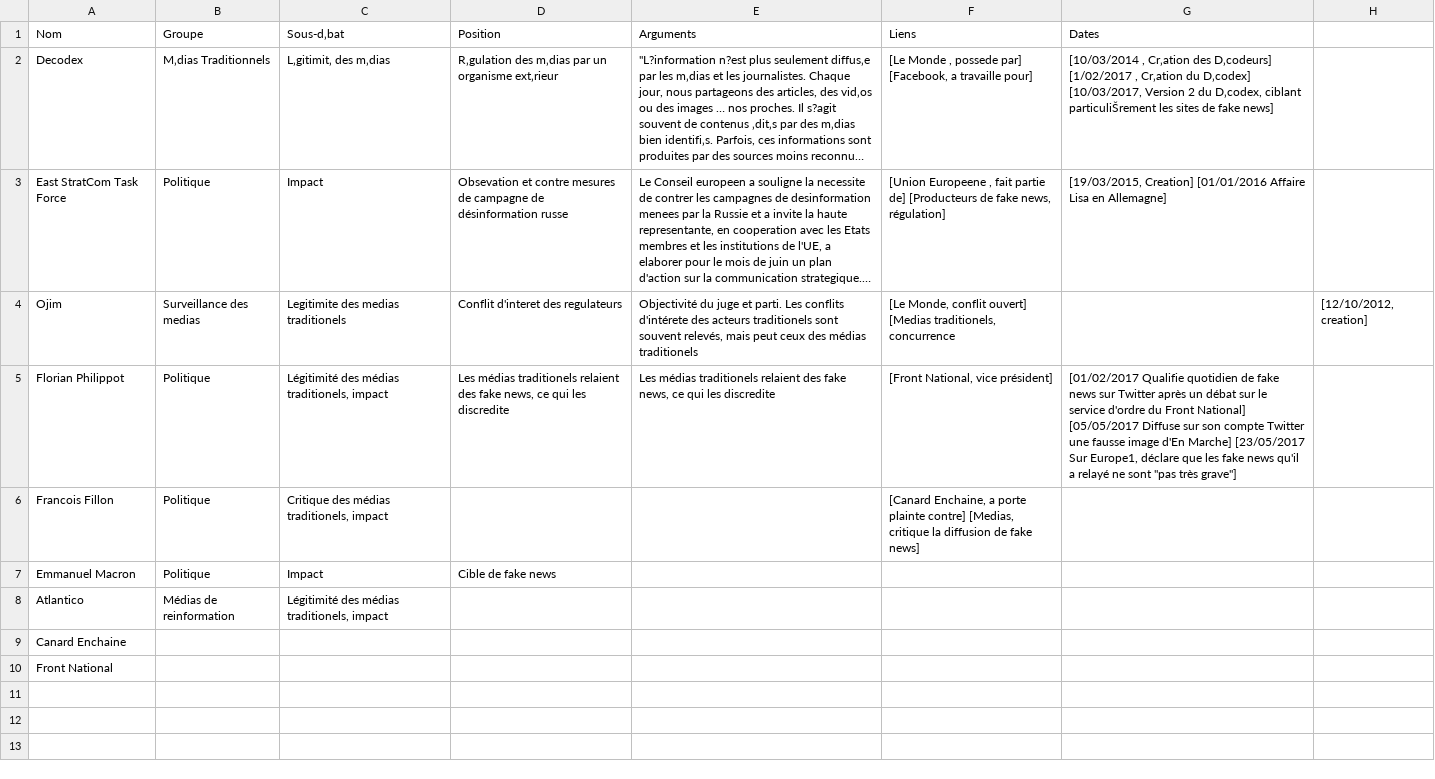
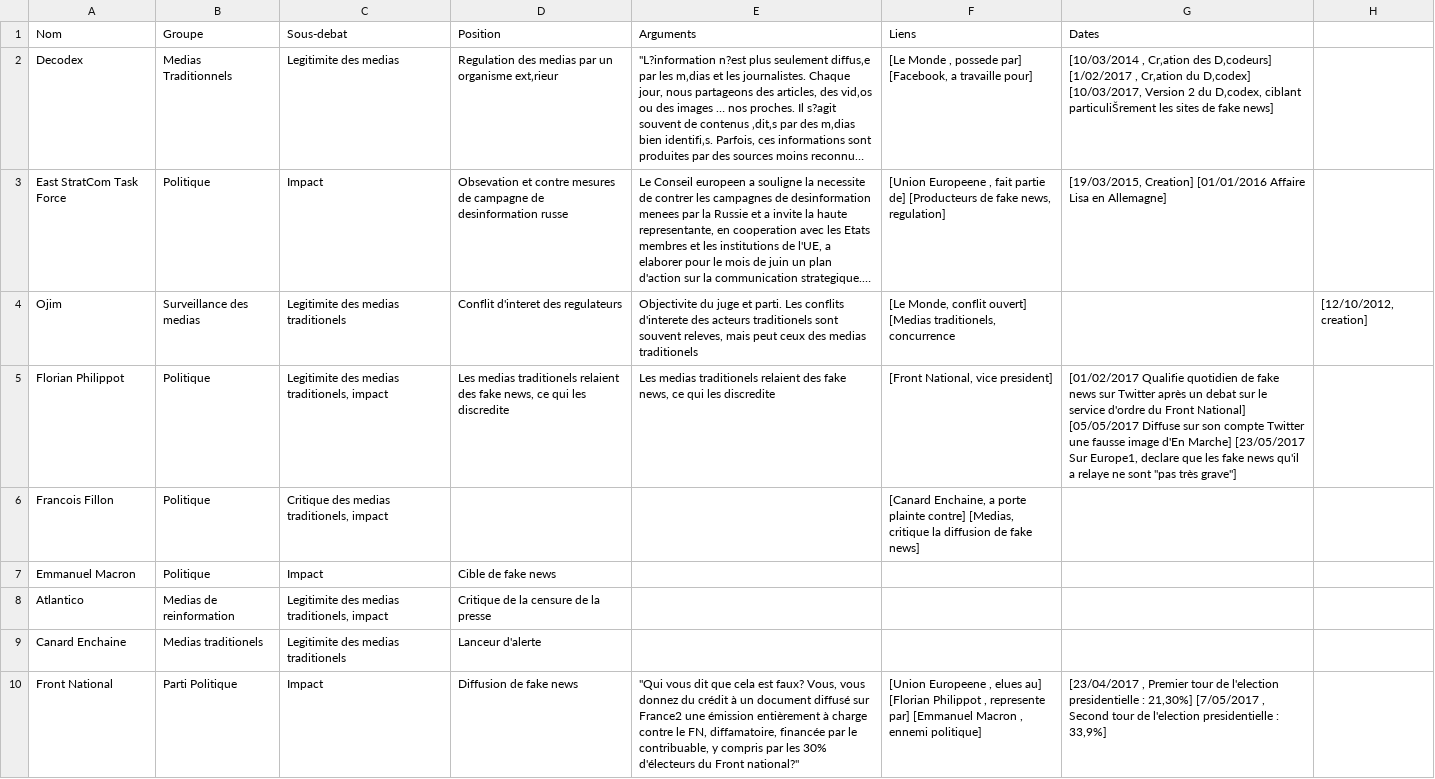
Before and after one commit to controverses-telecomparistech/17-FakeNews, a CSV file: Data-Presse et médias/Presse et Médias Test.csv, drawn as a sheet; long unchanged cells end in …; the diff names each change by its address in the sheet, - before the commit and + after, or states it on an @@ line.

Commit message:
Progress

```diff
--- a/Data-Presse et médias/Presse et Médias Test.csv
+++ b/Data-Presse et médias/Presse et Médias Test.csv
-C1: Sous-d‚bat
+C1: Sous-debat
-B2 (Groupe): M‚dias Traditionnels
+B2 (Groupe): Medias Traditionnels
-C2 (Sous-debat): L‚gitimit‚ des m‚dias
+C2 (Sous-debat): Legitimite des medias
-D2 (Position): R‚gulation des m‚dias par un…
+D2 (Position): Regulation des medias par un…
-D3 (Position): …campagne de désinformation russe
+D3 (Position): …campagne de desinformation russe
-F3 (Liens): …fake news, régulation]
+F3 (Liens): …fake news, regulation]
-E4 (Arguments): Objectivité du juge et parti. Les conflits d'intérete des acteurs traditionels sont souvent relevés, mais peut ceux des médias traditionels
+E4 (Arguments): Objectivite du juge et parti. Les conflits d'interete des acteurs traditionels sont souvent releves, mais peut ceux des medias traditionels
-C5 (Sous-debat): Légitimité des médias traditionels, impact
+C5 (Sous-debat): Legitimite des medias traditionels, impact
-D5 (Position): Les médias traditionels relaient…
+D5 (Position): Les medias traditionels relaient…
-E5 (Arguments): Les médias traditionels relaient…
+E5 (Arguments): Les medias traditionels relaient…
-F5 (Liens): [Front National, vice président]
+F5 (Liens): [Front National, vice president]
-G5 (Dates): …après un débat sur le service d'ordre du Front National] [05/05/2017 Diffuse sur son compte Twitter une fausse image d'En Marche] [23/05/2017 Sur Europe1, déclare que les fake news qu'il a relayé ne sont…
+G5 (Dates): …après un debat sur le service d'ordre du Front National] [05/05/2017 Diffuse sur son compte Twitter une fausse image d'En Marche] [23/05/2017 Sur Europe1, declare que les fake news qu'il a relaye ne sont…
-C6 (Sous-debat): Critique des médias traditionels, impact
+C6 (Sous-debat): Critique des medias traditionels, impact
-B8 (Groupe): Médias de reinformation
+B8 (Groupe): Medias de reinformation
-C8 (Sous-debat): Légitimité des médias traditionels, impact
+C8 (Sous-debat): Legitimite des medias traditionels, impact
-D8 (Position): (empty)
+D8 (Position): Critique de la censure de la presse
-B9 (Groupe): (empty)
+B9 (Groupe): Medias traditionels
-C9 (Sous-debat): (empty)
+C9 (Sous-debat): Legitimite des medias traditionels
-D9 (Position): (empty)
+D9 (Position): Lanceur d'alerte
-B10 (Groupe): (empty)
+B10 (Groupe): Parti Politique
-C10 (Sous-debat): (empty)
+C10 (Sous-debat): Impact
-D10 (Position): (empty)
+D10 (Position): Diffusion de fake news
-E10 (Arguments): (empty)
+E10 (Arguments): "Qui vous dit que cela est faux? Vous, vous donnez du crédit à un document diffusé sur France2 une émission entièrement à charge contre le FN, diffamatoire, financée par le contribuable, y compris par les 30% d'électeurs du Front national?"
-F10 (Liens): (empty)
+F10 (Liens): [Union Europeene , elues au] [Florian Philippot , represente par] [Emmanuel Macron , ennemi politique]
-G10 (Dates): (empty)
+G10 (Dates): [23/04/2017 , Premier tour de l'election presidentielle : 21,30%] [7/05/2017 , Second tour de l'election presidentielle : 33,9%]
```
